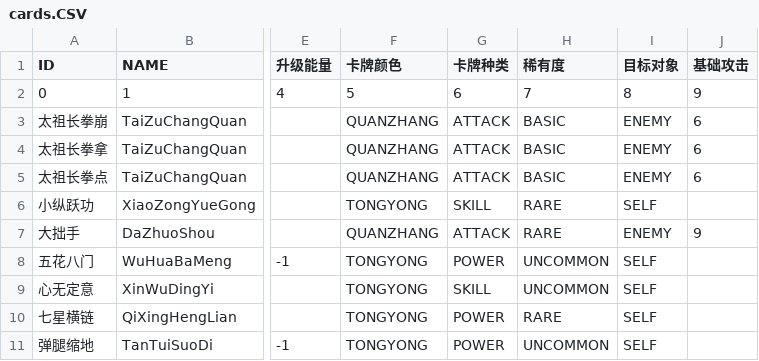
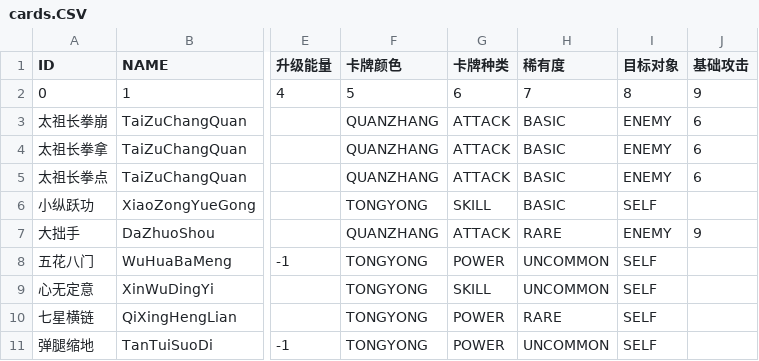
Before and after one commit to ChengjiuQJ/TheScrollOfTaiwuTheSpire, a CSV file: src/main/resources/data/cards.CSV, drawn as a sheet; only a part is shown, gaps mark what is left out; the diff names each change by its address in the sheet, - before the commit and + after, or states it on an @@ line.

```diff
--- a/src/main/resources/data/cards.CSV
+++ b/src/main/resources/data/cards.CSV
-H6 (稀有度): RARE
+H6 (稀有度): BASIC
```
Also changed, not shown: target/classes/data/cards.CSV, 9 other files.
